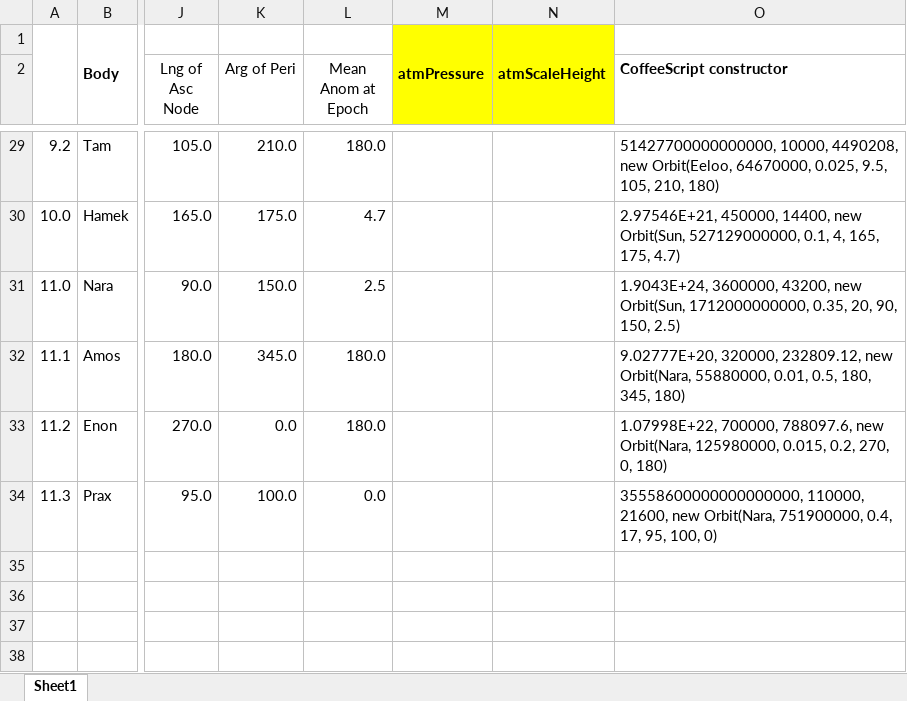
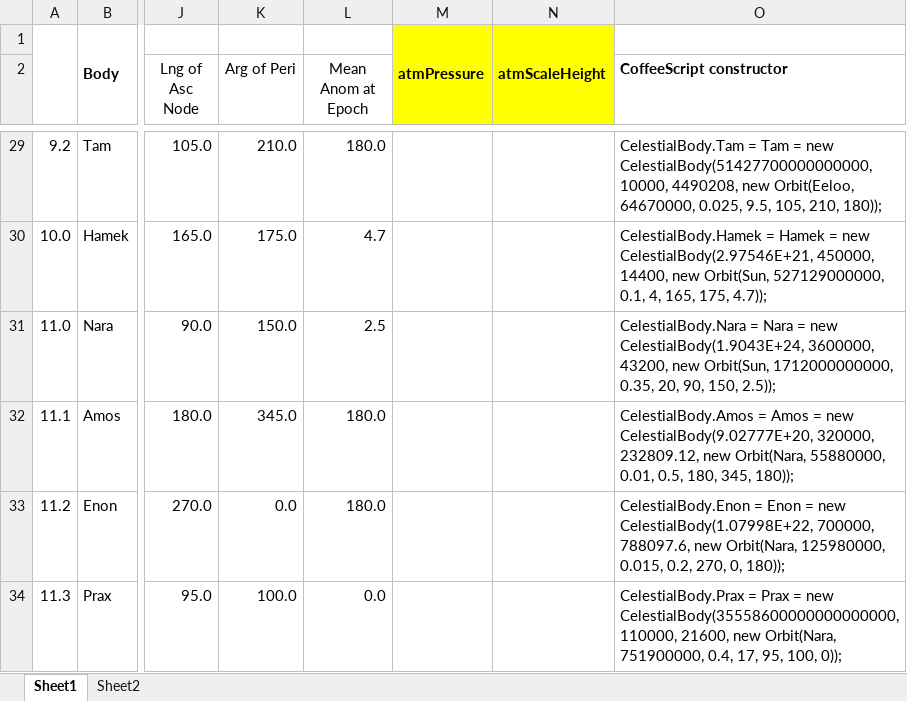
Before and after one commit to LouisB3/ksp, an Excel workbook: JNSQ-Bodies.xlsx, sheet Sheet1, drawn as a sheet; only a part is shown, gaps mark what is left out; values as stored, in another font and other column widths than the file's, no borders; the diff covers the shown part only; the diff names each change by its address in the sheet, - before the commit and + after, or states it on an @@ line.

```diff
--- a/JNSQ-Bodies.xlsx (sheet Sheet1)
+++ b/JNSQ-Bodies.xlsx (sheet Sheet1)
+sheet tab: Sheet2
-O29 (CoffeeScript constructor): 51427700000000000, 10000, 4490208, new Orbit(Eeloo, 64670000, 0.025, 9.5, 105, 210, 180)
+O29 (CoffeeScript constructor): CelestialBody.Tam = Tam = new CelestialBody(51427700000000000, 10000, 4490208, new Orbit(Eeloo, 64670000, 0.025, 9.5, 105, 210, 180));
-O30 (CoffeeScript constructor): 2.97546E+21, 450000, 14400, new Orbit(Sun, 527129000000, 0.1, 4, 165, 175, 4.7)
+O30 (CoffeeScript constructor): CelestialBody.Hamek = Hamek = new CelestialBody(2.97546E+21, 450000, 14400, new Orbit(Sun, 527129000000, 0.1, 4, 165, 175, 4.7));
-O31 (CoffeeScript constructor): 1.9043E+24, 3600000, 43200, new Orbit(Sun, 1712000000000, 0.35, 20, 90, 150, 2.5)
+O31 (CoffeeScript constructor): CelestialBody.Nara = Nara = new CelestialBody(1.9043E+24, 3600000, 43200, new Orbit(Sun, 1712000000000, 0.35, 20, 90, 150, 2.5));
-O32 (CoffeeScript constructor): 9.02777E+20, 320000, 232809.12, new Orbit(Nara, 55880000, 0.01, 0.5, 180, 345, 180)
+O32 (CoffeeScript constructor): CelestialBody.Amos = Amos = new CelestialBody(9.02777E+20, 320000, 232809.12, new Orbit(Nara, 55880000, 0.01, 0.5, 180, 345, 180));
-O33 (CoffeeScript constructor): 1.07998E+22, 700000, 788097.6, new Orbit(Nara, 125980000, 0.015, 0.2, 270, 0, 180)
+O33 (CoffeeScript constructor): CelestialBody.Enon = Enon = new CelestialBody(1.07998E+22, 700000, 788097.6, new Orbit(Nara, 125980000, 0.015, 0.2, 270, 0, 180));
-O34 (CoffeeScript constructor): 35558600000000000000, 110000, 21600, new Orbit(Nara, 751900000, 0.4, 17, 95, 100, 0)
+O34 (CoffeeScript constructor): CelestialBody.Prax = Prax = new CelestialBody(35558600000000000000, 110000, 21600, new Orbit(Nara, 751900000, 0.4, 17, 95, 100, 0));
```
Also changed, not shown: 26 edited cells and cell formats elsewhere in this sheet.
